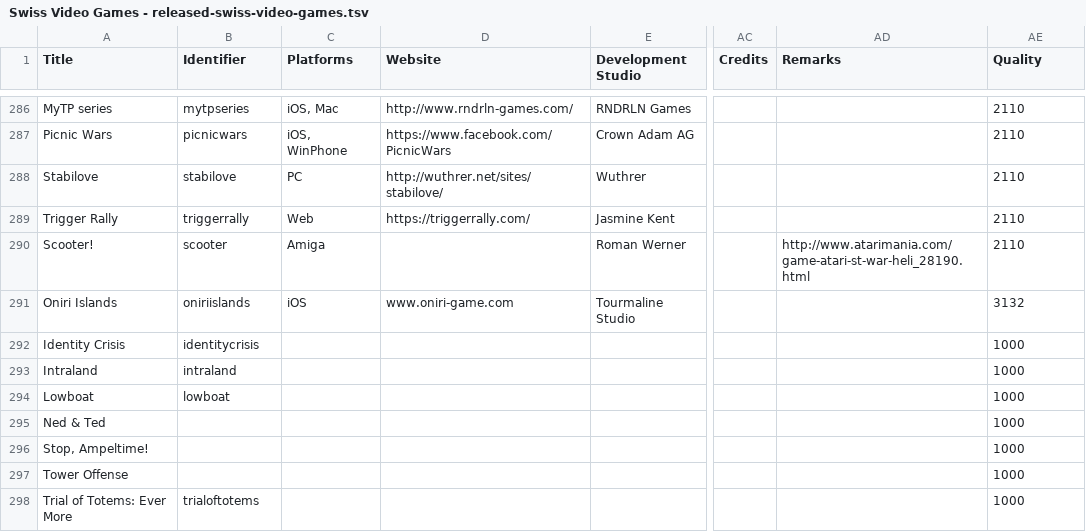
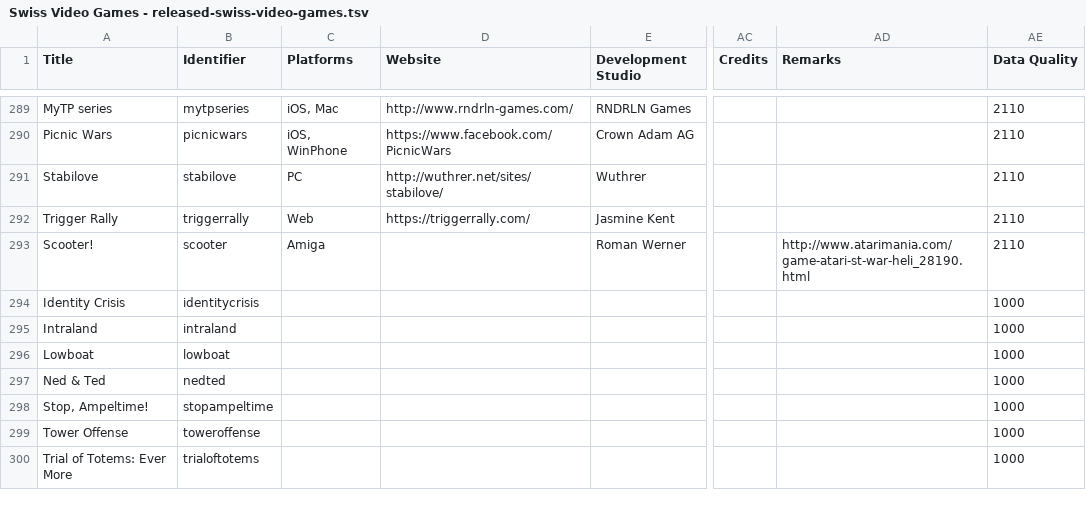
Before and after one commit to Zarkonnen/SwissGamesShowcase, a TSV file: Swiss Video Games - released-swiss-video-games.tsv, drawn as a sheet; only a part is shown, gaps mark what is left out; addresses are those after the commit; the diff covers the shown part only; the diff names each change by its address in the sheet, - before the commit and + after, or states it on an @@ line.

```diff
--- a/Swiss Video Games - released-swiss-video-games.tsv
+++ b/Swiss Video Games - released-swiss-video-games.tsv
-AE1: Quality
+AE1: Data Quality
@@ row 291 moved to row 243: Oniri Islands @@
-B297 (Identifier): (empty)
+B297 (Identifier): nedted
-B298 (Identifier): (empty)
+B298 (Identifier): stopampeltime
-B299 (Identifier): (empty)
+B299 (Identifier): toweroffense
```
Also changed, not shown: 2 added rows, 2 removed rows, 4 moved rows and 8 edited cells elsewhere in this file, 8 other files.
